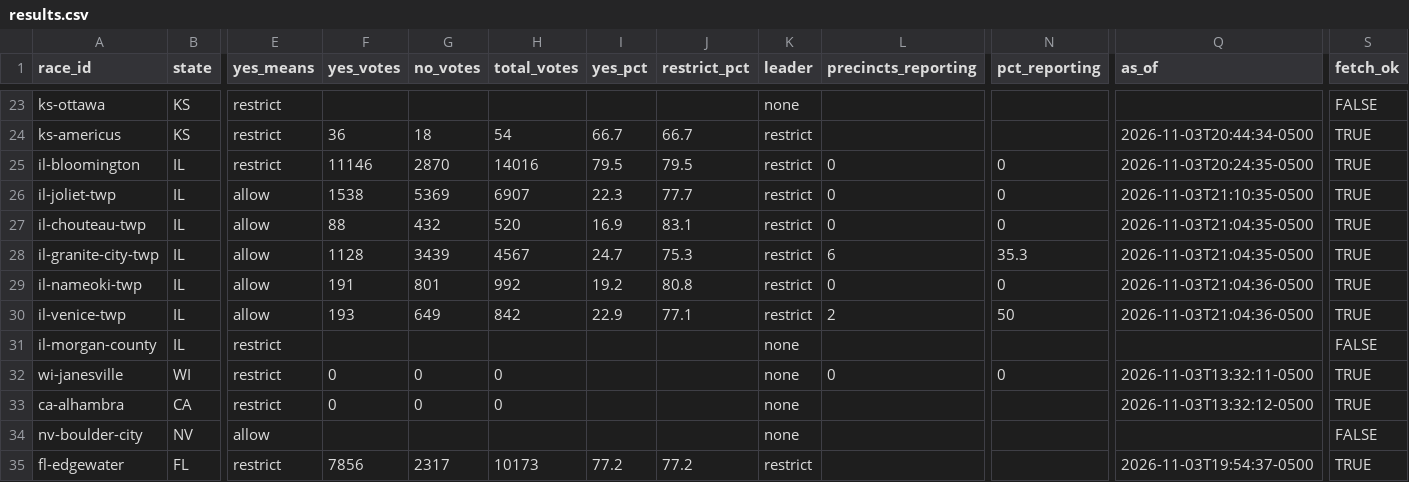
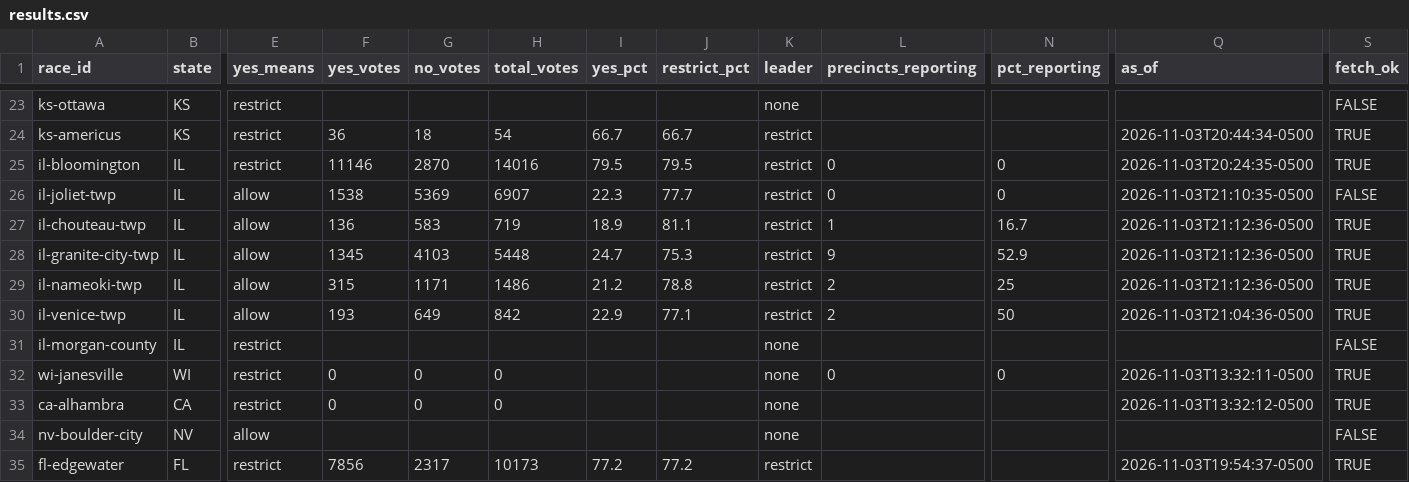
Before and after one commit to alexlundry/data_center_ballot_tracker, a CSV file: site/data/results.csv, drawn as a sheet; only a part is shown, gaps mark what is left out; the diff covers the shown part only; the diff names each change by its address in the sheet, - before the commit and + after, or states it on an @@ line.

```diff
--- a/site/data/results.csv
+++ b/site/data/results.csv
-S26 (fetch_ok): TRUE
+S26 (fetch_ok): FALSE
-F27 (yes_votes): 88
+F27 (yes_votes): 136
-G27 (no_votes): 432
+G27 (no_votes): 583
-H27 (total_votes): 520
+H27 (total_votes): 719
-I27 (yes_pct): 16.9
+I27 (yes_pct): 18.9
-J27 (restrict_pct): 83.1
+J27 (restrict_pct): 81.1
-L27 (precincts_reporting): 0
+L27 (precincts_reporting): 1
-N27 (pct_reporting): 0
+N27 (pct_reporting): 16.7
-Q27:Q28 (as_of): 2026-11-03T21:04:35-0500
+Q27:Q28 (as_of): 2026-11-03T21:12:36-0500
-F28 (yes_votes): 1128
+F28 (yes_votes): 1345
-G28 (no_votes): 3439
+G28 (no_votes): 4103
-H28 (total_votes): 4567
+H28 (total_votes): 5448
-L28 (precincts_reporting): 6
+L28 (precincts_reporting): 9
-N28 (pct_reporting): 35.3
+N28 (pct_reporting): 52.9
-F29 (yes_votes): 191
+F29 (yes_votes): 315
-G29 (no_votes): 801
+G29 (no_votes): 1171
-H29 (total_votes): 992
+H29 (total_votes): 1486
-I29 (yes_pct): 19.2
+I29 (yes_pct): 21.2
-J29 (restrict_pct): 80.8
+J29 (restrict_pct): 78.8
-L29 (precincts_reporting): 0
+L29 (precincts_reporting): 2
-N29 (pct_reporting): 0
+N29 (pct_reporting): 25
-Q29 (as_of): 2026-11-03T21:04:36-0500
+Q29 (as_of): 2026-11-03T21:12:36-0500
```
Also changed, not shown: 49 edited cells elsewhere in this file, data/history.csv, 1 other file.
